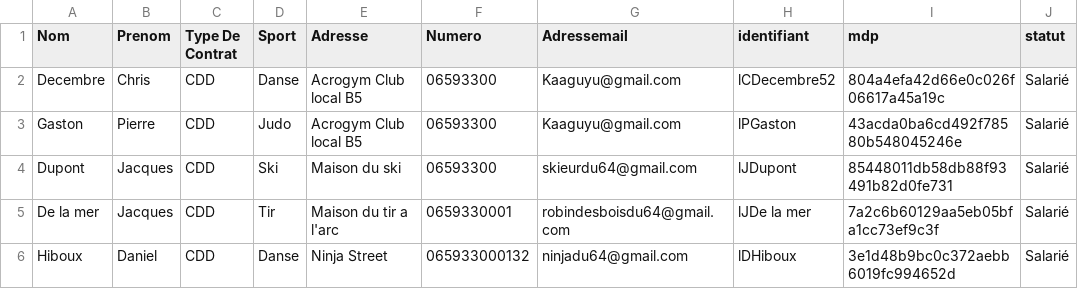
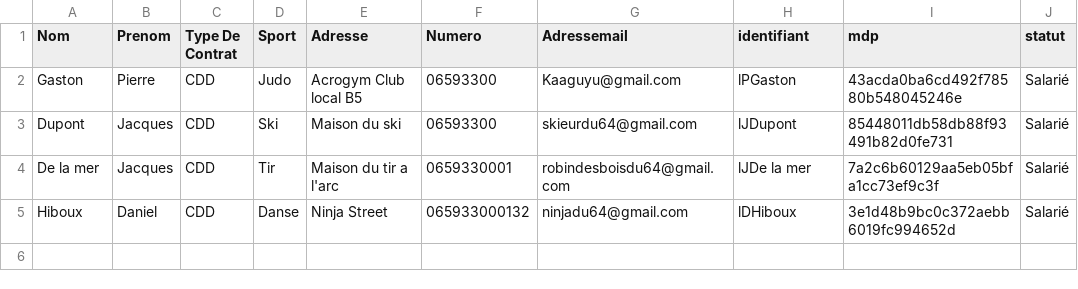
Before and after one commit to yannisctr/projet_IC_Info_2, a CSV file: csv-folder/salarie.csv, drawn as a sheet; the diff names each change by its address in the sheet, - before the commit and + after, or states it on an @@ line.

```diff
--- a/csv-folder/salarie.csv
+++ b/csv-folder/salarie.csv
-row 2: Decembre | Chris | CDD | Danse | Acrogym Club local B5 | 06593300 | Kaaguyu@gmail.com | lCDecembre52 | 804a4efa42d66e0c026f06617a45a19c | Salarié
```
Also changed, not shown: Salariés/lPGaston/congés.csv, 17 other files.
